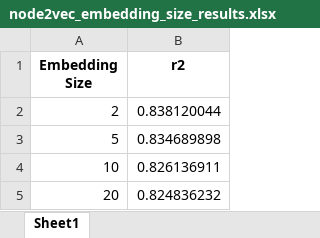
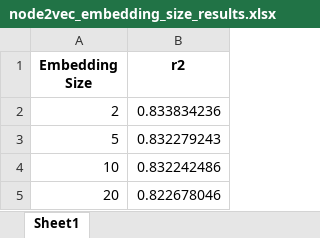
Before and after one commit to mamintoosi-papers-codes/House2Vec, an Excel workbook: results/MHD/node2vec_embedding_size_results.xlsx, sheet Sheet1, drawn as a sheet; values as stored, in another font and other column widths than the file's, no borders; the diff names each change by its address in the sheet, - before the commit and + after, or states it on an @@ line.

```diff
--- a/results/MHD/node2vec_embedding_size_results.xlsx (sheet Sheet1)
+++ b/results/MHD/node2vec_embedding_size_results.xlsx (sheet Sheet1)
-B2 (r2): 0.838120044
+B2 (r2): 0.833834236
-B3 (r2): 0.834689898
+B3 (r2): 0.832279243
-B4 (r2): 0.826136911
+B4 (r2): 0.832242486
-B5 (r2): 0.824836232
+B5 (r2): 0.822678046
```
Also changed, not shown: results/MHD/deepwalk_embedding_size_results.xlsx, 4 other files.
